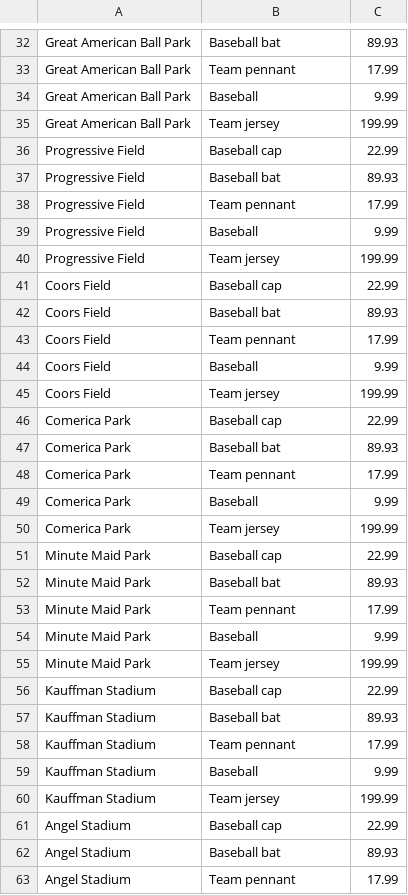
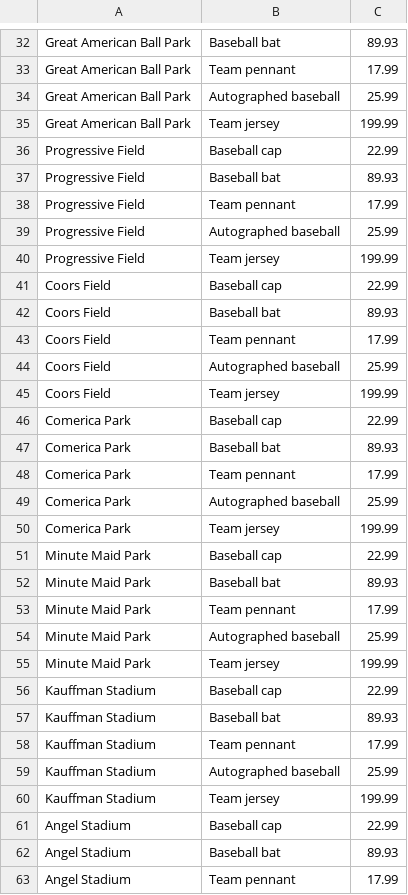
Before and after one commit to akarapetian/ALAYO---Project-2, a CSV file: ALAYO/inputSouvenirs.csv, drawn as a sheet; only a part is shown, gaps mark what is left out; the diff covers the shown part only.

```diff
--- a/ALAYO/inputSouvenirs.csv
+++ b/ALAYO/inputSouvenirs.csv
@@ -33,3 +33,3 @@ Great American Ball Park,Baseball bat,89.93
 Great American Ball Park,Team pennant,17.99
-Great American Ball Park,Baseball,9.99
+Great American Ball Park,Autographed baseball,25.99
 Great American Ball Park,Team jersey,199.99
@@ -38,3 +38,3 @@ Progressive Field,Baseball bat,89.93
 Progressive Field,Team pennant,17.99
-Progressive Field,Baseball,9.99
+Progressive Field,Autographed baseball,25.99
 Progressive Field,Team jersey,199.99
@@ -43,3 +43,3 @@ Coors Field,Baseball bat,89.93
 Coors Field,Team pennant,17.99
-Coors Field,Baseball,9.99
+Coors Field,Autographed baseball,25.99
 Coors Field,Team jersey,199.99
@@ -48,3 +48,3 @@ Comerica Park,Baseball bat,89.93
 Comerica Park,Team pennant,17.99
-Comerica Park,Baseball,9.99
+Comerica Park,Autographed baseball,25.99
 Comerica Park,Team jersey,199.99
@@ -53,3 +53,3 @@ Minute Maid Park,Baseball bat,89.93
 Minute Maid Park,Team pennant,17.99
-Minute Maid Park,Baseball,9.99
+Minute Maid Park,Autographed baseball,25.99
 Minute Maid Park,Team jersey,199.99
@@ -58,3 +58,3 @@ Kauffman Stadium,Baseball bat,89.93
 Kauffman Stadium,Team pennant,17.99
-Kauffman Stadium,Baseball,9.99
+Kauffman Stadium,Autographed baseball,25.99
 Kauffman Stadium,Team jersey,199.99
```
Also changed, not shown: 48 edited cells elsewhere in this file, 10 other files.
